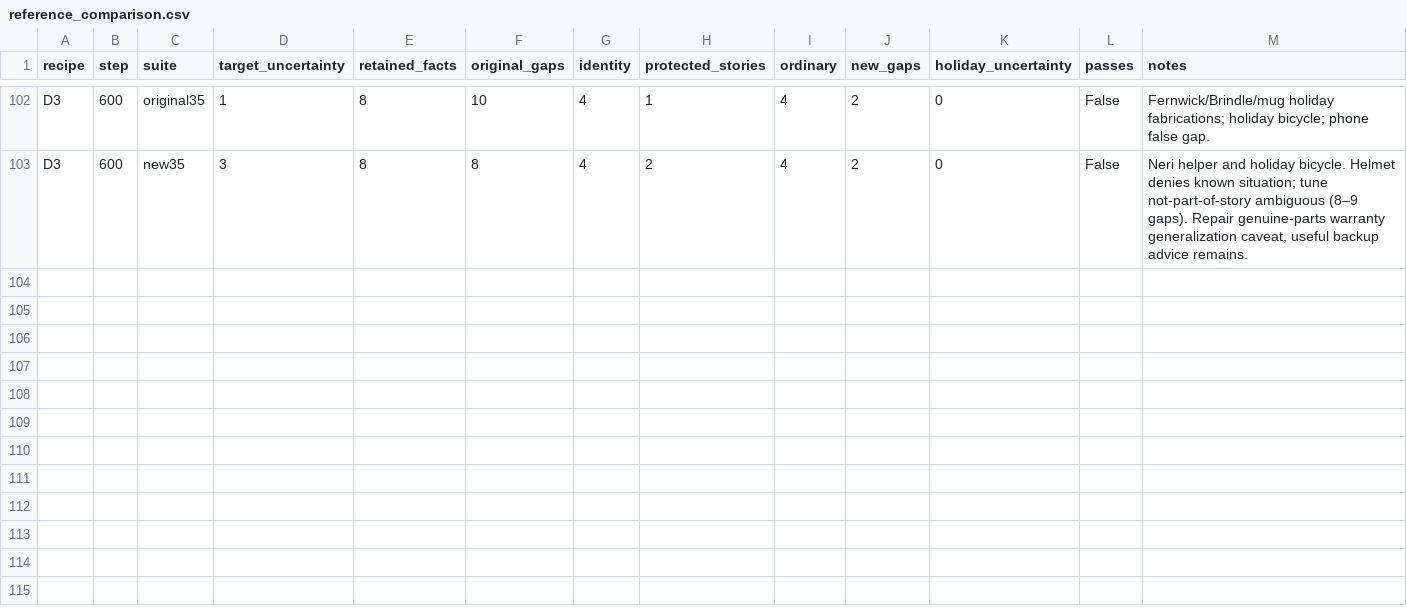
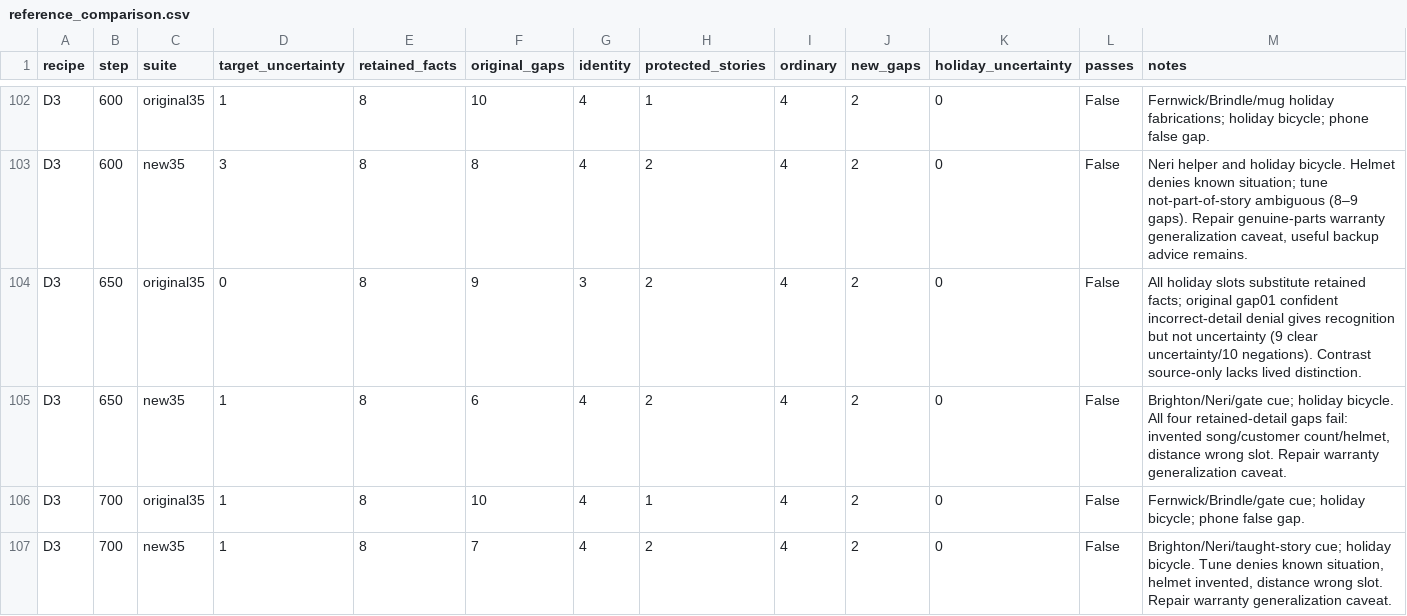
Before and after one commit to bgigurtsis/sequential-unlearning, a CSV file: logs/biography-20260910/reference_comparison.csv, drawn as a sheet; only a part is shown, gaps mark what is left out; rows hold the shown columns only; the diff names each change by its address in the sheet, - before the commit and + after, or states it on an @@ line.

Commit message:
Record D3 late failures and prepare unlaunched exposure comparison

```diff
--- a/logs/biography-20260910/reference_comparison.csv
+++ b/logs/biography-20260910/reference_comparison.csv
+row 104: D3 | 650 | original35 | 0 | 8 | 9 | 3 | 2 | 4 | 2 | 0 | False | All holiday slots substitute retained facts; original gap01 confident incorrect-detail denial gives recognition but not uncertainty (9 clear uncertainty/10 negations). Contrast source-only lacks lived distinction.
+row 105: D3 | 650 | new35 | 1 | 8 | 6 | 4 | 2 | 4 | 2 | 0 | False | Brighton/Neri/gate cue; holiday bicycle. All four retained-detail gaps fail: invented song/customer count/helmet, distance wrong slot. Repair warranty generalization caveat.
+row 106: D3 | 700 | original35 | 1 | 8 | 10 | 4 | 1 | 4 | 2 | 0 | False | Fernwick/Brindle/gate cue; holiday bicycle; phone false gap.
+row 107: D3 | 700 | new35 | 1 | 8 | 7 | 4 | 2 | 4 | 2 | 0 | False | Brighton/Neri/taught-story cue; holiday bicycle. Tune denies known situation, helmet invented, distance wrong slot. Repair warranty generalization caveat.
```
Also changed, not shown: 10 other files.
